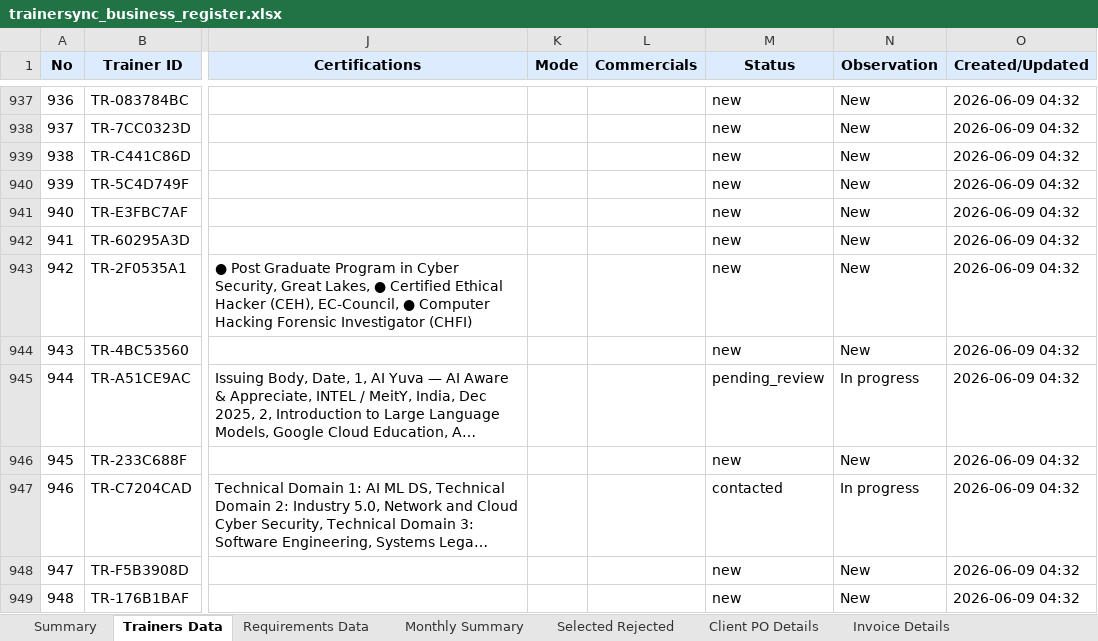
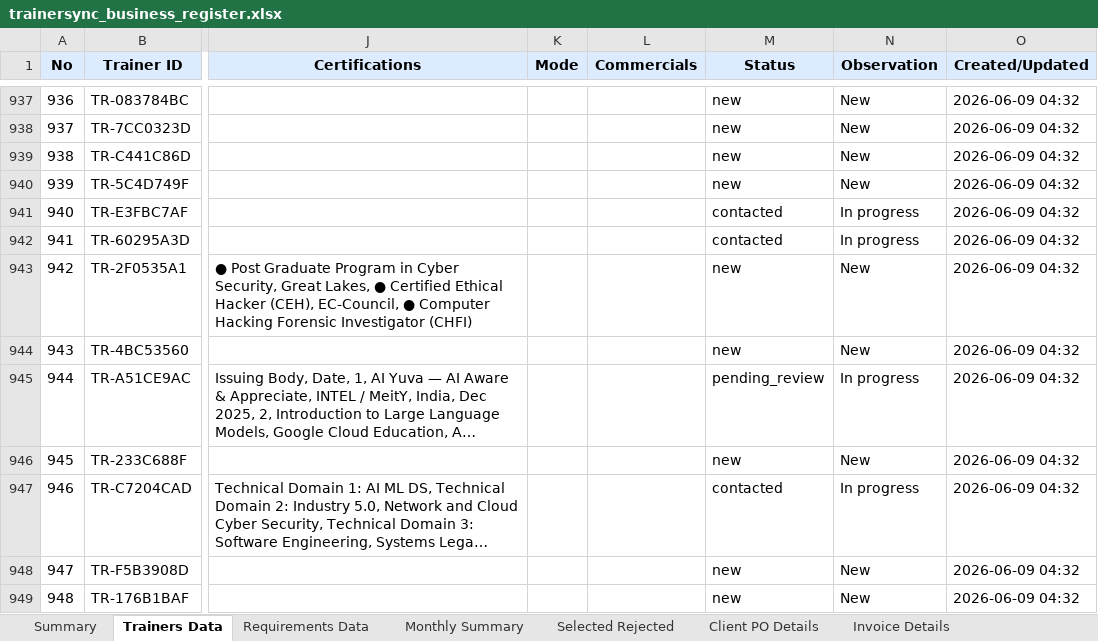
Before and after one commit to muttarasusujitha/mailautomation, an Excel workbook: trainer-platform-v8/backend/assets/trainersync_business_register.xlsx, sheet Trainers Data, drawn as a sheet; only a part is shown, gaps mark what is left out; long unchanged cells end in …; values as stored, in another font and other column widths than the file's, no borders; the diff names each change by its address in the sheet, - before the commit and + after, or states it on an @@ line.

```diff
--- a/trainer-platform-v8/backend/assets/trainersync_business_register.xlsx (sheet Trainers Data)
+++ b/trainer-platform-v8/backend/assets/trainersync_business_register.xlsx (sheet Trainers Data)
-M941:M942 (Status): new
+M941:M942 (Status): contacted
-N941:N942 (Observation): New
+N941:N942 (Observation): In progress
```
Also changed, not shown: sheet Requirements Data, sheet Summary, sheet Monthly Summary, 1 other file.
